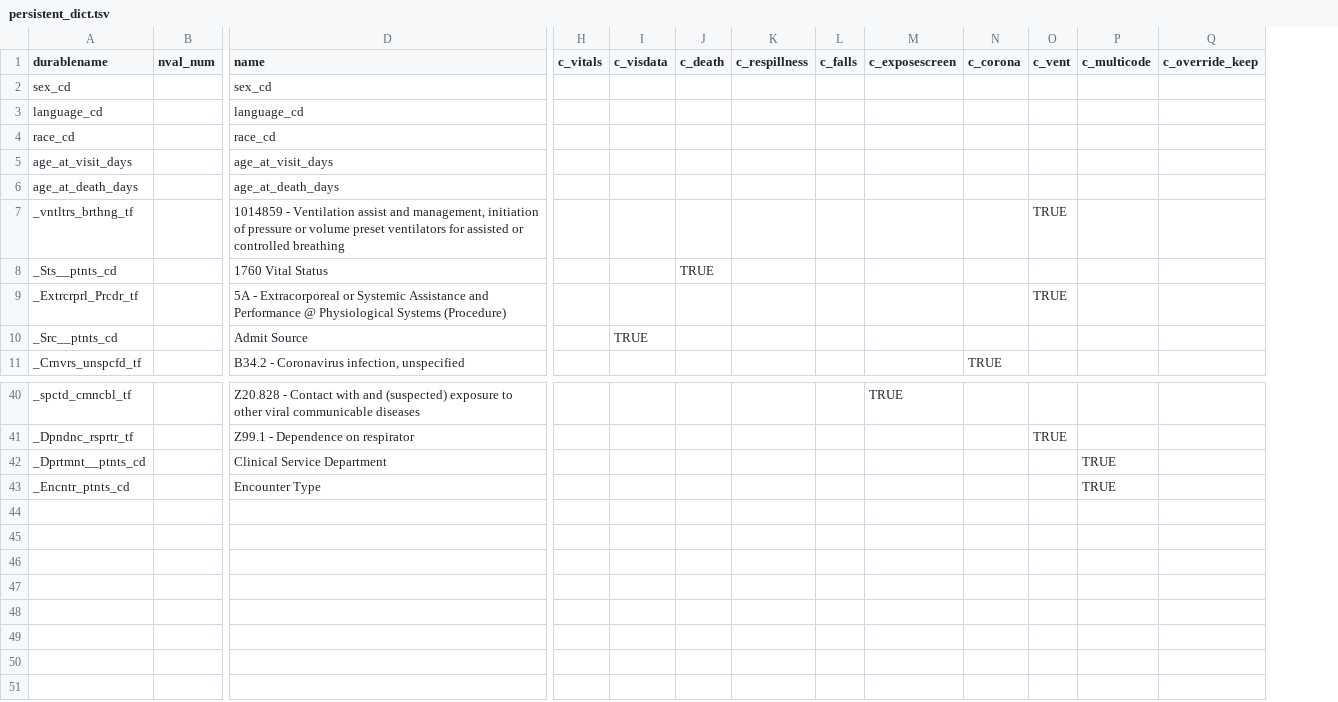
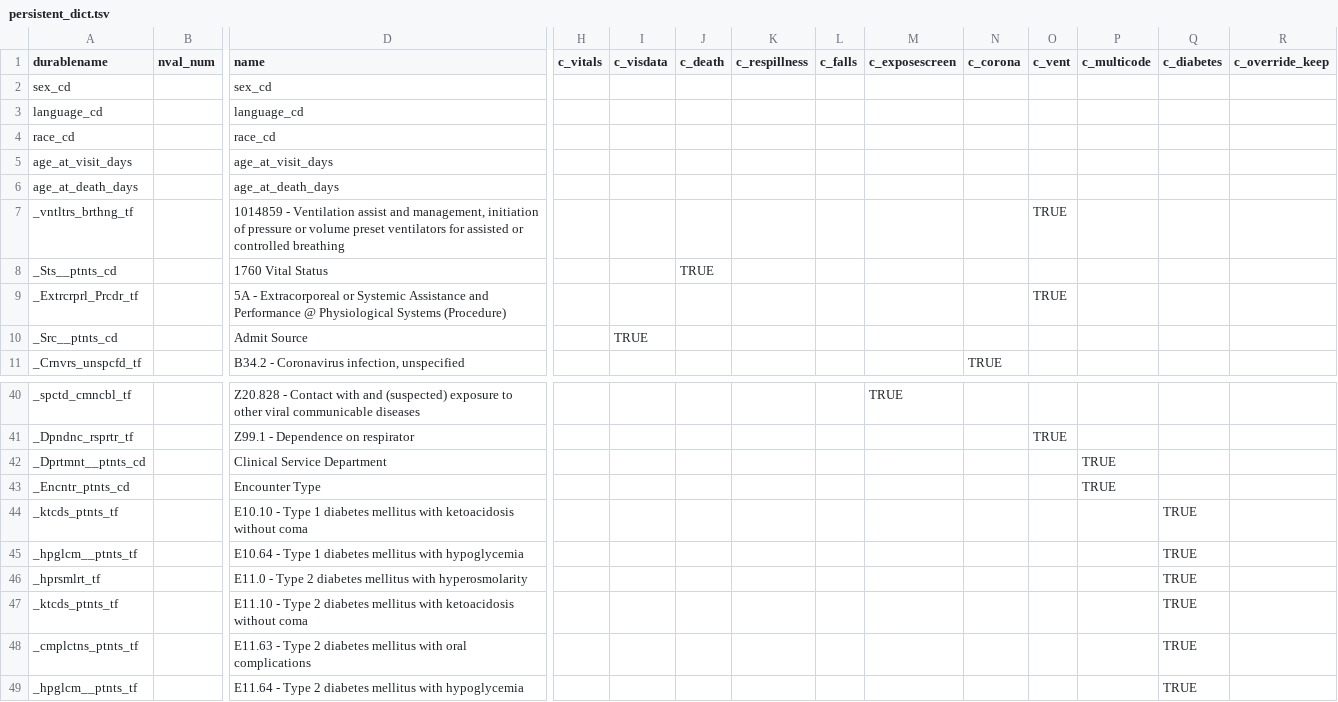
Before and after one commit to bokov/efi_prelim, a TSV file: data/persistent_dict.tsv, drawn as a sheet; only a part is shown, gaps mark what is left out; rows hold the shown columns only; the diff names each change by its address in the sheet, - before the commit and + after, or states it on an @@ line.

Commit message:
derived_var_dictionary.tsv,persistent_dict.tsv; enhance; Added vi_diabetes variable, but the current data doesn't include all the relevant codes so it's likely to under-report diabetes

```diff
--- a/data/persistent_dict.tsv
+++ b/data/persistent_dict.tsv
+column Q (c_diabetes), empty
+row 44: _ktcds_ptnts_tf |  | E10.10 - Type 1 diabetes mellitus with ketoacidosis without coma |  |  |  |  |  |  |  |  |  | TRUE
+row 45: _hpglcm__ptnts_tf |  | E10.64 - Type 1 diabetes mellitus with hypoglycemia |  |  |  |  |  |  |  |  |  | TRUE
+row 46: _hprsmlrt_tf |  | E11.0 - Type 2 diabetes mellitus with hyperosmolarity |  |  |  |  |  |  |  |  |  | TRUE
+row 47: _ktcds_ptnts_tf |  | E11.10 - Type 2 diabetes mellitus with ketoacidosis without coma |  |  |  |  |  |  |  |  |  | TRUE
+row 48: _cmplctns_ptnts_tf |  | E11.63 - Type 2 diabetes mellitus with oral complications |  |  |  |  |  |  |  |  |  | TRUE
+row 49: _hpglcm__ptnts_tf |  | E11.64 - Type 2 diabetes mellitus with hypoglycemia |  |  |  |  |  |  |  |  |  | TRUE
```
Also changed, not shown: data/derived_var_dictionary.tsv.
